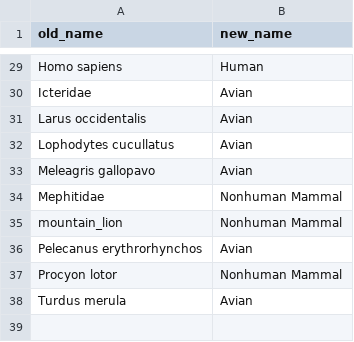
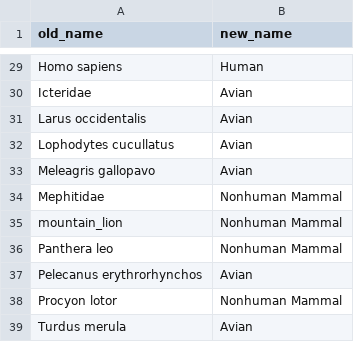
Before and after one commit to nextstrain/avian-flu, a TSV file: ingest/build-configs/ncbi/defaults/host-map.tsv, drawn as a sheet; only a part is shown, gaps mark what is left out; the diff names each change by its address in the sheet, - before the commit and + after, or states it on an @@ line.

Commit message:
ingest: Add new host from NCBI data
"Panthera leo" == lions but this host value came in for these records:
A/mountain_lion/Montana/24-005908-001/2024
A/mountain_lion/Montana/24-010315-001/2024

Both get mapped to "Nonhuman Mammal" so it doesn't really matter here,
just wanted to note the oddity.

```diff
--- a/ingest/build-configs/ncbi/defaults/host-map.tsv
+++ b/ingest/build-configs/ncbi/defaults/host-map.tsv
+row 36: Panthera leo | Nonhuman Mammal
```
